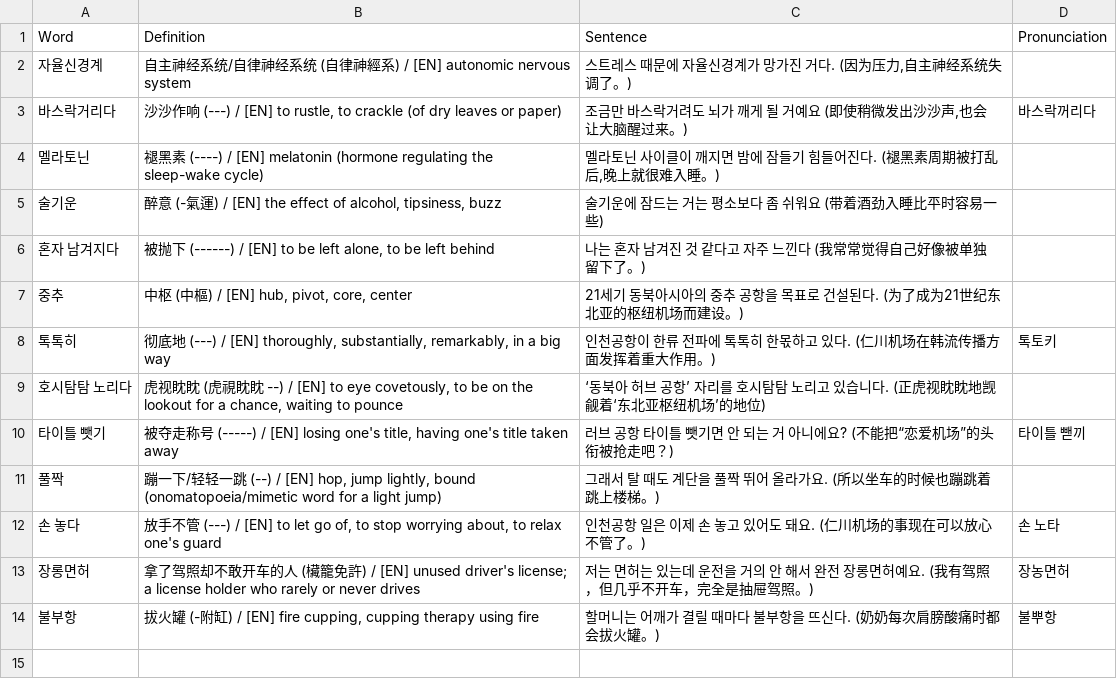
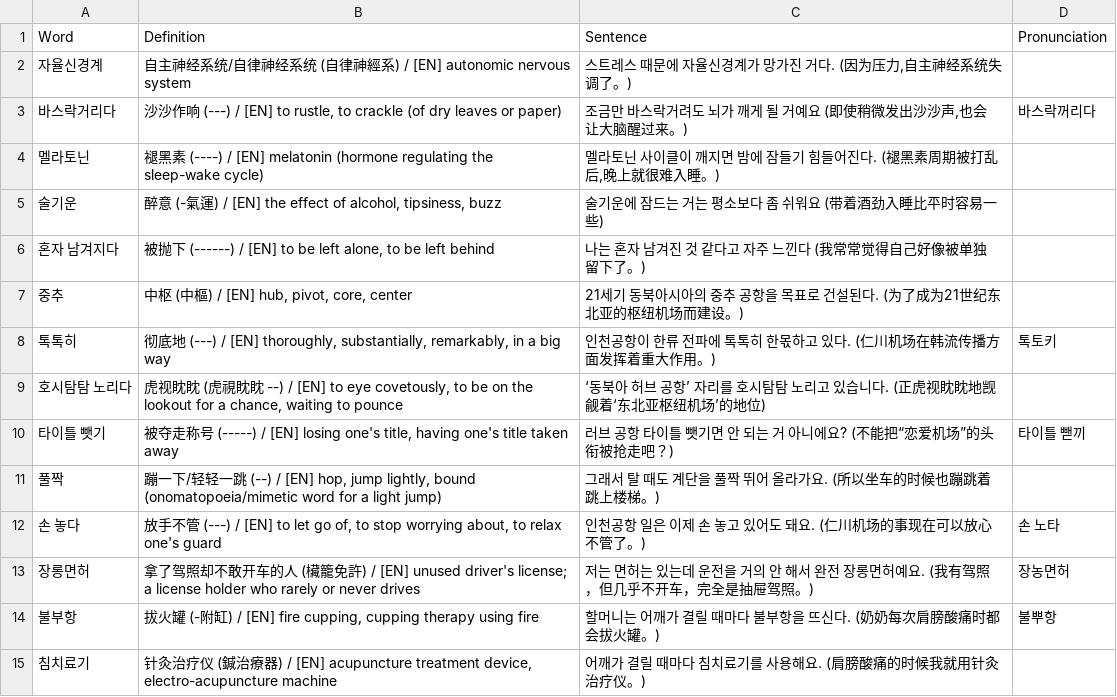
Before and after one commit to sinhong96/Korean-FlashCard-Web, a CSV file: vocablist_csv/20260725_01_LIST_Bot.csv, drawn as a sheet; the diff names each change by its address in the sheet, - before the commit and + after, or states it on an @@ line.

Commit message:
Bot: add 1 word(s)

```diff
--- a/vocablist_csv/20260725_01_LIST_Bot.csv
+++ b/vocablist_csv/20260725_01_LIST_Bot.csv
+row 15: 침치료기 | 针灸治疗仪 (鍼治療器) / [EN] acupuncture treatment device, electro-acupuncture machine | 어깨가 결릴 때마다 침치료기를 사용해요. (肩膀酸痛的时候我就用针灸治疗仪。)
```
